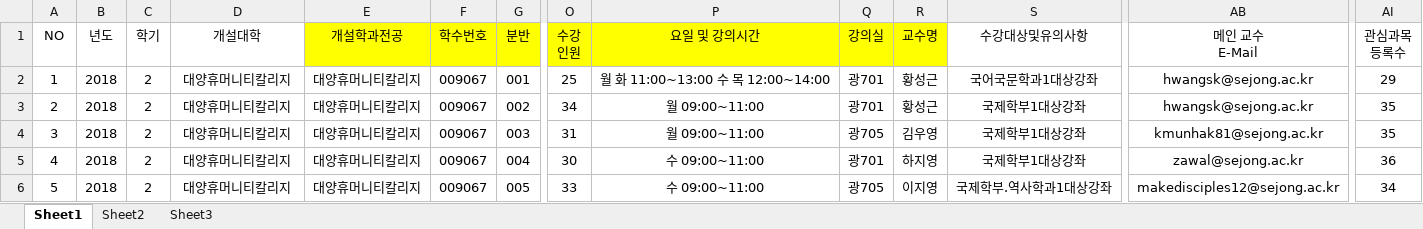
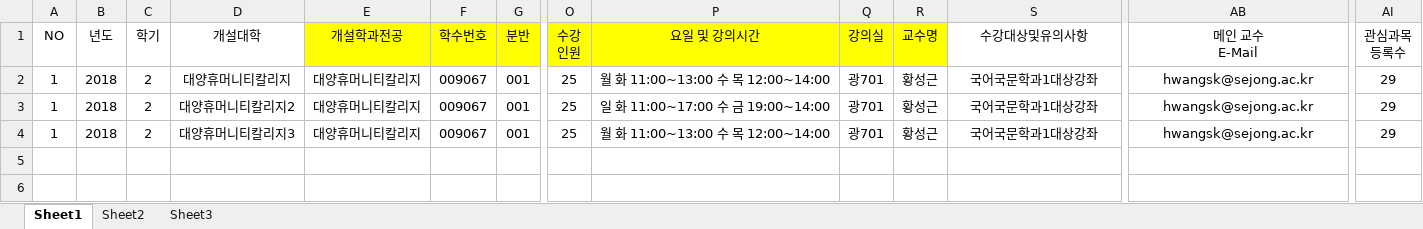
Before and after one commit to Funncy/campy, an Excel workbook: toolbox/dump_data_pour/data_excel/test.xlsx, sheet Sheet1, drawn as a sheet; only a part is shown, gaps mark what is left out; values as stored, in another font and other column widths than the file's, no borders; rows hold the shown columns only; the diff names each change by its address in the sheet, - before the commit and + after, or states it on an @@ line.

```diff
--- a/toolbox/dump_data_pour/data_excel/test.xlsx (sheet Sheet1)
+++ b/toolbox/dump_data_pour/data_excel/test.xlsx (sheet Sheet1)
-A3 (NO): 2
+A3 (NO): 1
-D3 (개설대학): 대양휴머니티칼리지
+D3 (개설대학): 대양휴머니티칼리지2
-G3 (분반): 002
+G3 (분반): 001
-O3 (수강 인원): 34
+O3 (수강 인원): 25
-P3 (요일 및 강의시간): 월 09:00~11:00
+P3 (요일 및 강의시간): 일 화 11:00~17:00 수 금 19:00~14:00
-S3:S4 (수강대상및유의사항): 국제학부1대상강좌
+S3:S4 (수강대상및유의사항): 국어국문학과1대상강좌
-AI3:AI4 (관심과목 등록수): 35
+AI3:AI4 (관심과목 등록수): 29
-A4 (NO): 3
+A4 (NO): 1
-D4 (개설대학): 대양휴머니티칼리지
+D4 (개설대학): 대양휴머니티칼리지3
-G4 (분반): 003
+G4 (분반): 001
-O4 (수강 인원): 31
+O4 (수강 인원): 25
-P4 (요일 및 강의시간): 월 09:00~11:00
+P4 (요일 및 강의시간): 월 화 11:00~13:00 수 목 12:00~14:00
-Q4 (강의실): 광705
+Q4 (강의실): 광701
-R4 (교수명): 김우영
+R4 (교수명): 황성근
-AB4 (메인 교수 E-Mail): kmunhak81@sejong.ac.kr
+AB4 (메인 교수 E-Mail): hwangsk@sejong.ac.kr
-row 5: 4 | 2018 | 2 | 대양휴머니티칼리지 | 대양휴머니티칼리지 | 009067 | 004 | 30 | 수 09:00~11:00 | 광701 | 하지영 | 국제학부1대상강좌 | zawal@sejong.ac.kr | 36
-row 6: 5 | 2018 | 2 | 대양휴머니티칼리지 | 대양휴머니티칼리지 | 009067 | 005 | 33 | 수 09:00~11:00 | 광705 | 이지영 | 국제학부.역사학과1대상강좌 | makedisciples12@sejong.ac.kr | 34
```
Also changed, not shown: 4 other files.
